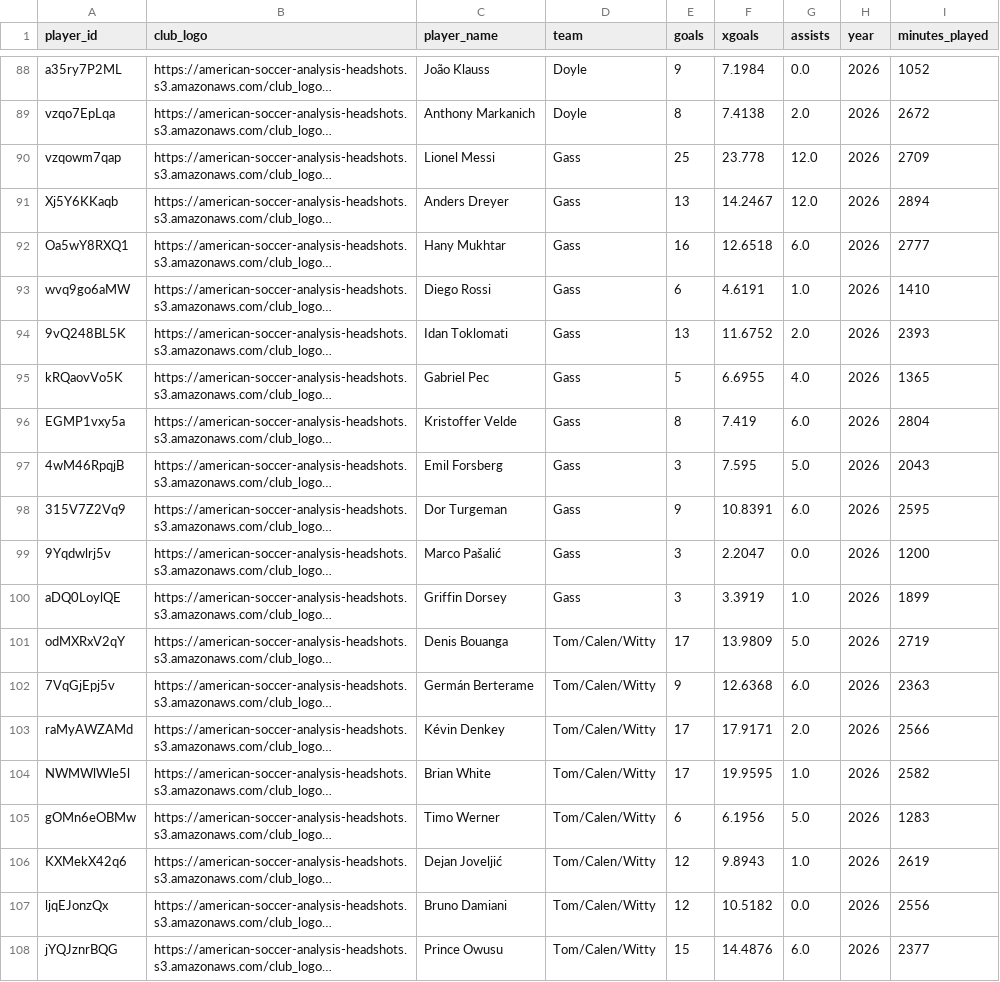
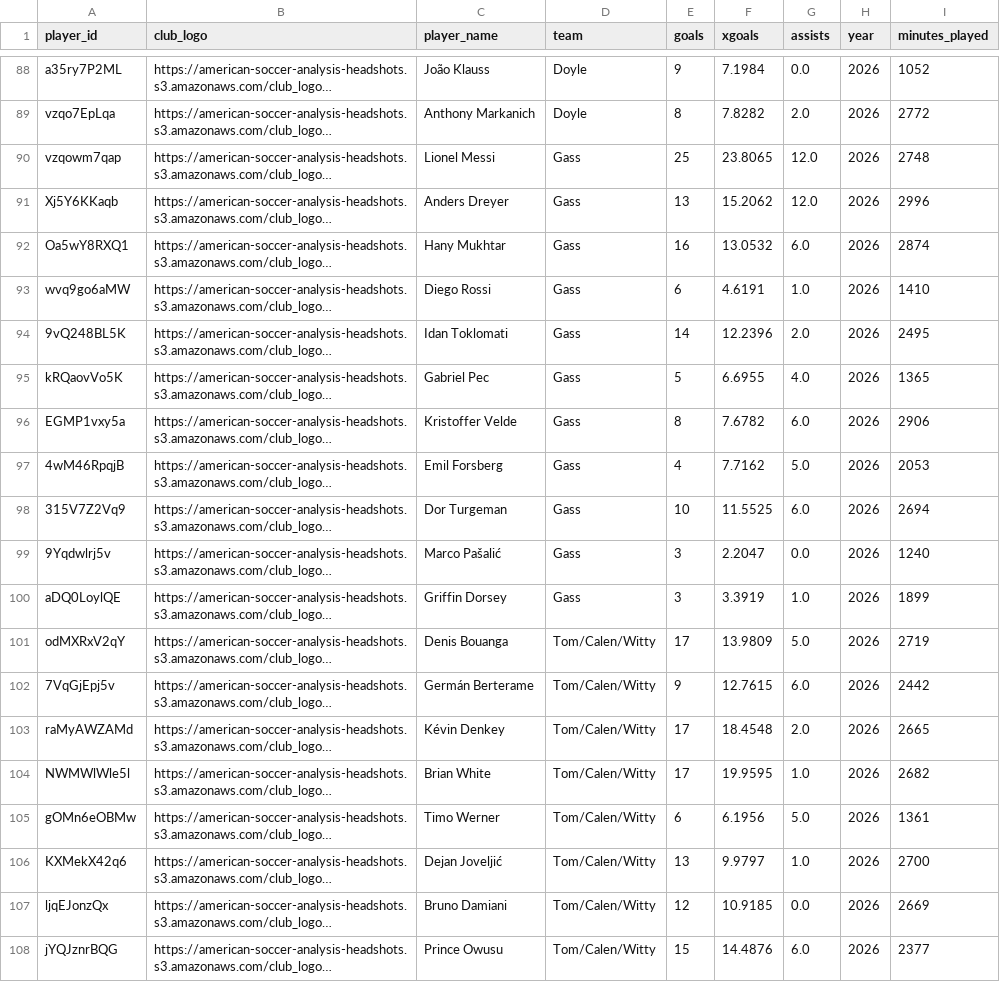
Before and after one commit to bgrnwd/soccerwise, a CSV file: src/standings.csv, drawn as a sheet; only a part is shown, gaps mark what is left out; long unchanged cells end in …; the diff covers the shown part only; the diff names each change by its address in the sheet, - before the commit and + after, or states it on an @@ line.

```diff
--- a/src/standings.csv
+++ b/src/standings.csv
-F89 (xgoals): 7.4138
+F89 (xgoals): 7.8282
-I89 (minutes_played): 2672
+I89 (minutes_played): 2772
-F90 (xgoals): 23.778
+F90 (xgoals): 23.8065
-I90 (minutes_played): 2709
+I90 (minutes_played): 2748
-F91 (xgoals): 14.2467
+F91 (xgoals): 15.2062
-I91 (minutes_played): 2894
+I91 (minutes_played): 2996
-F92 (xgoals): 12.6518
+F92 (xgoals): 13.0532
-I92 (minutes_played): 2777
+I92 (minutes_played): 2874
-E94 (goals): 13
+E94 (goals): 14
-F94 (xgoals): 11.6752
+F94 (xgoals): 12.2396
-I94 (minutes_played): 2393
+I94 (minutes_played): 2495
-F96 (xgoals): 7.419
+F96 (xgoals): 7.6782
-I96 (minutes_played): 2804
+I96 (minutes_played): 2906
-E97 (goals): 3
+E97 (goals): 4
-F97 (xgoals): 7.595
+F97 (xgoals): 7.7162
-I97 (minutes_played): 2043
+I97 (minutes_played): 2053
-E98 (goals): 9
+E98 (goals): 10
-F98 (xgoals): 10.8391
+F98 (xgoals): 11.5525
-I98 (minutes_played): 2595
+I98 (minutes_played): 2694
-I99 (minutes_played): 1200
+I99 (minutes_played): 1240
-F102 (xgoals): 12.6368
+F102 (xgoals): 12.7615
-I102 (minutes_played): 2363
+I102 (minutes_played): 2442
-F103 (xgoals): 17.9171
+F103 (xgoals): 18.4548
-I103 (minutes_played): 2566
+I103 (minutes_played): 2665
-I104 (minutes_played): 2582
+I104 (minutes_played): 2682
-I105 (minutes_played): 1283
+I105 (minutes_played): 1361
-E106 (goals): 12
+E106 (goals): 13
-F106 (xgoals): 9.8943
+F106 (xgoals): 9.9797
-I106 (minutes_played): 2619
+I106 (minutes_played): 2700
-F107 (xgoals): 10.5182
+F107 (xgoals): 10.9185
-I107 (minutes_played): 2556
+I107 (minutes_played): 2669
```
Also changed, not shown: 52 edited cells elsewhere in this file, src/over_under.csv, 2 other files.
